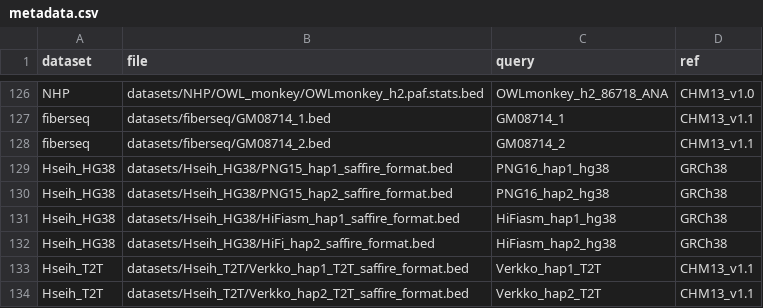
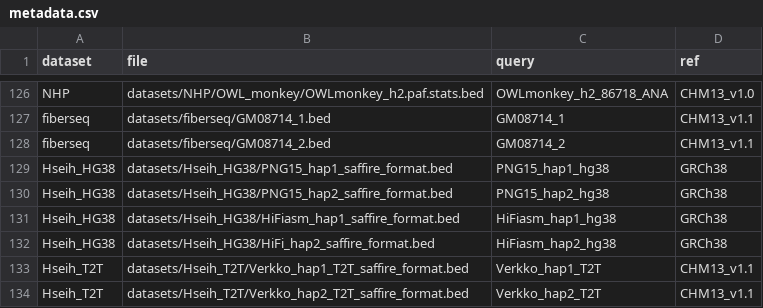
Before and after one commit to hsiehphLab/AutoSafFire, a CSV file: datasets/metadata.csv, drawn as a sheet; only a part is shown, gaps mark what is left out.

Commit message:
Update metadata.csv

```diff
--- a/datasets/metadata.csv
+++ b/datasets/metadata.csv
@@ -128,4 +128,4 @@ fiberseq,datasets/fiberseq/GM08714_1.bed,GM08714_1,CHM13_v1.1
 fiberseq,datasets/fiberseq/GM08714_2.bed,GM08714_2,CHM13_v1.1
-Hseih_HG38,datasets/Hseih_HG38/PNG15_hap1_saffire_format.bed,PNG16_hap1_hg38,GRCh38
-Hseih_HG38,datasets/Hseih_HG38/PNG15_hap2_saffire_format.bed,PNG16_hap2_hg38,GRCh38
+Hseih_HG38,datasets/Hseih_HG38/PNG15_hap1_saffire_format.bed,PNG15_hap1_hg38,GRCh38
+Hseih_HG38,datasets/Hseih_HG38/PNG15_hap2_saffire_format.bed,PNG15_hap2_hg38,GRCh38
 Hseih_HG38,datasets/Hseih_HG38/HiFiasm_hap1_saffire_format.bed,HiFiasm_hap1_hg38,GRCh38
```
